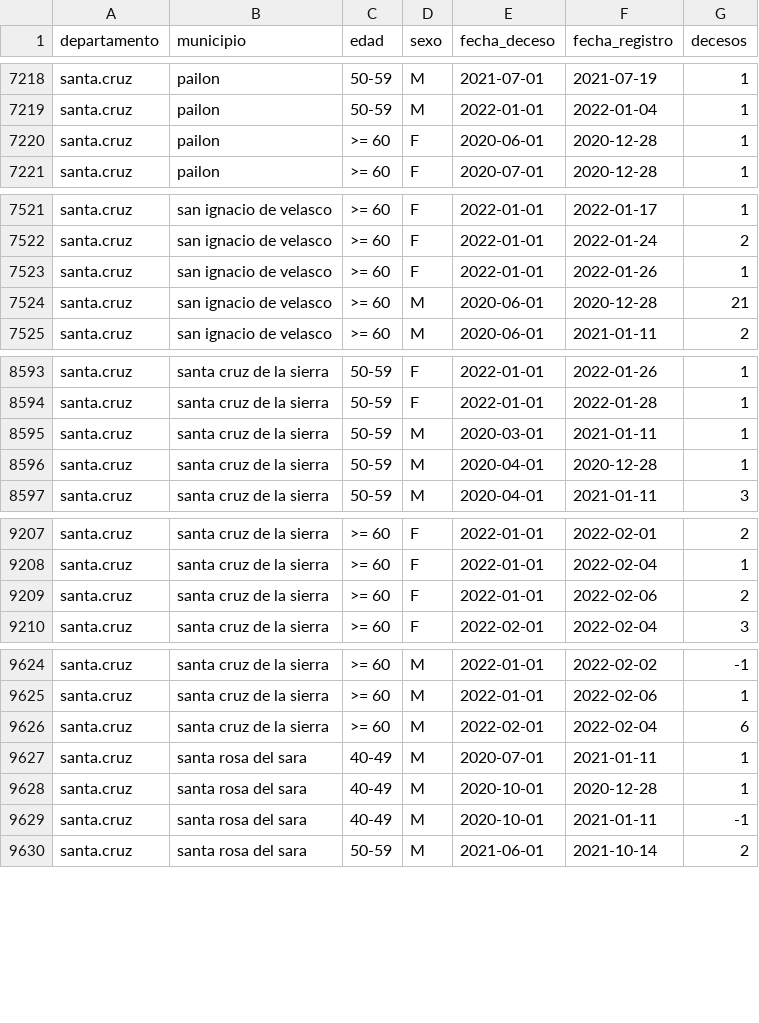
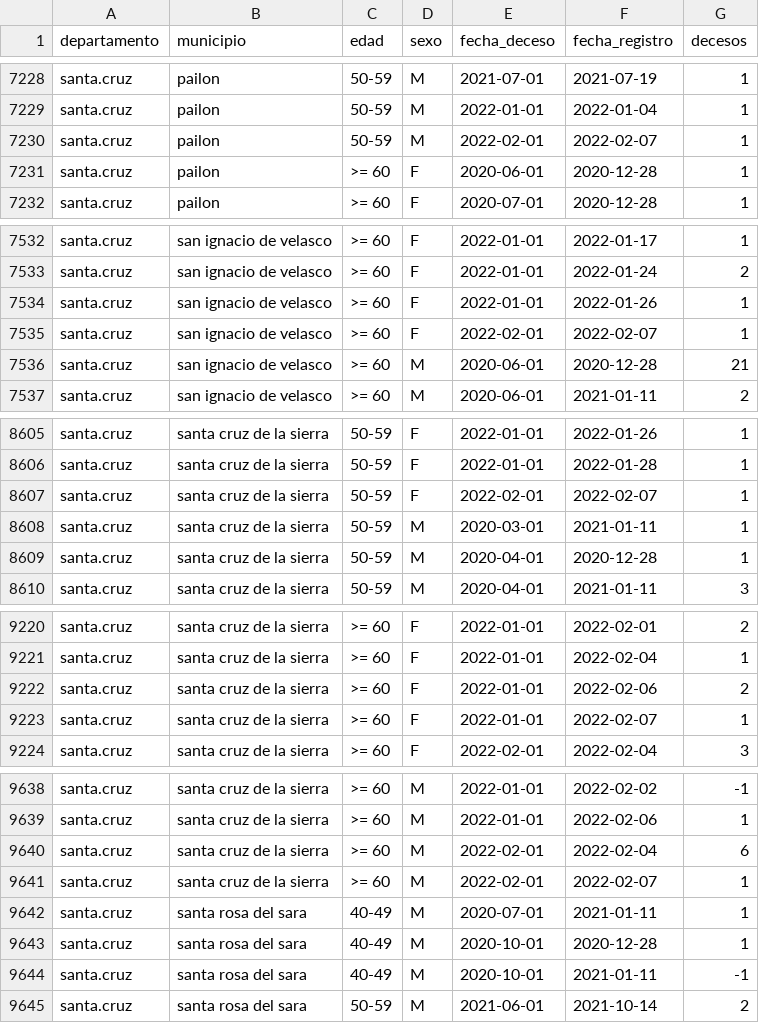
Before and after one commit to sociedatos/bo-mortalidad, a CSV file: hechos.vitales.covid.csv, drawn as a sheet; only a part is shown, gaps mark what is left out; the diff covers the shown part only; the diff names each change by its address in the sheet, - before the commit and + after, or states it on an @@ line.

```diff
--- a/hechos.vitales.covid.csv
+++ b/hechos.vitales.covid.csv
+row 7230: santa.cruz | pailon | 50-59 | M | 2022-02-01 | 2022-02-07 | 1
+row 7535: santa.cruz | san ignacio de velasco | >= 60 | F | 2022-02-01 | 2022-02-07 | 1
+row 8607: santa.cruz | santa cruz de la sierra | 50-59 | F | 2022-02-01 | 2022-02-07 | 1
+row 9223: santa.cruz | santa cruz de la sierra | >= 60 | F | 2022-01-01 | 2022-02-07 | 1
+row 9641: santa.cruz | santa cruz de la sierra | >= 60 | M | 2022-02-01 | 2022-02-07 | 1
```
Also changed, not shown: 14 added rows elsewhere in this file.
